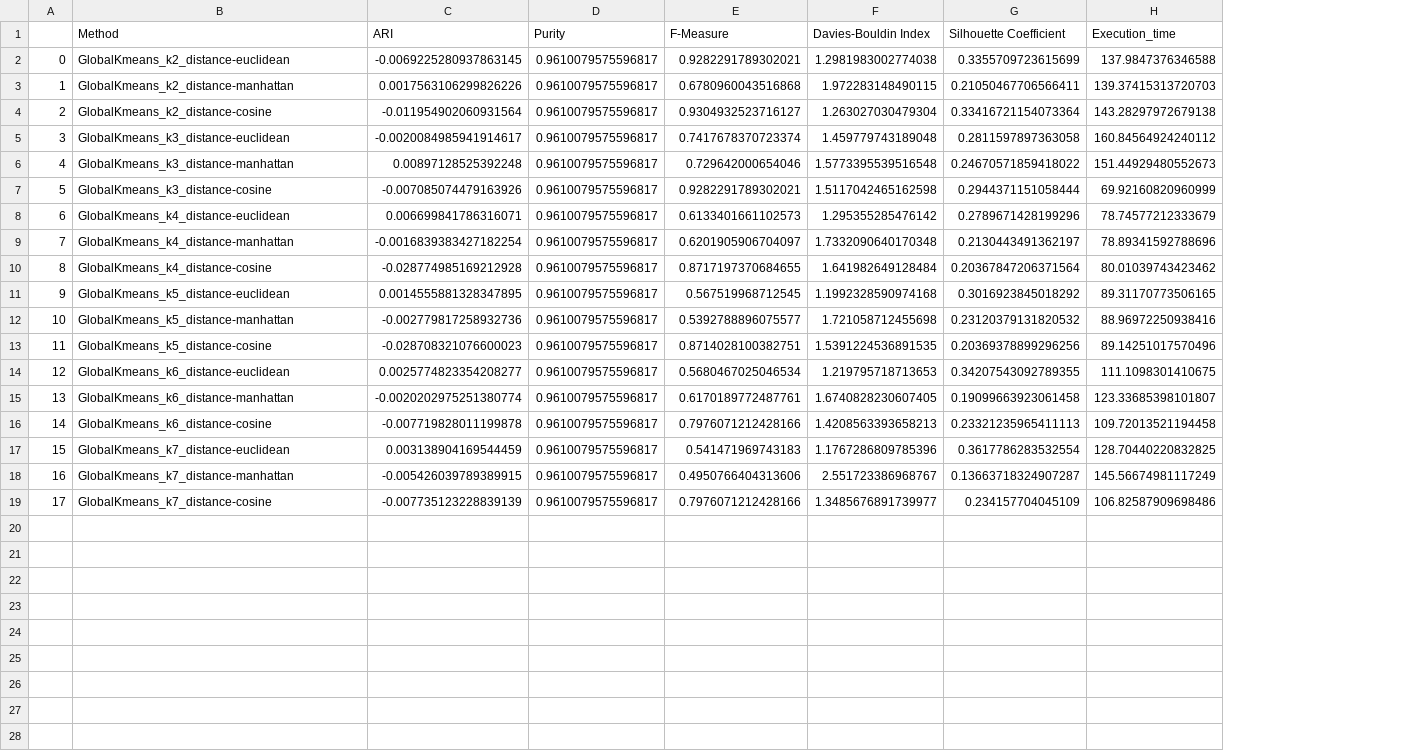
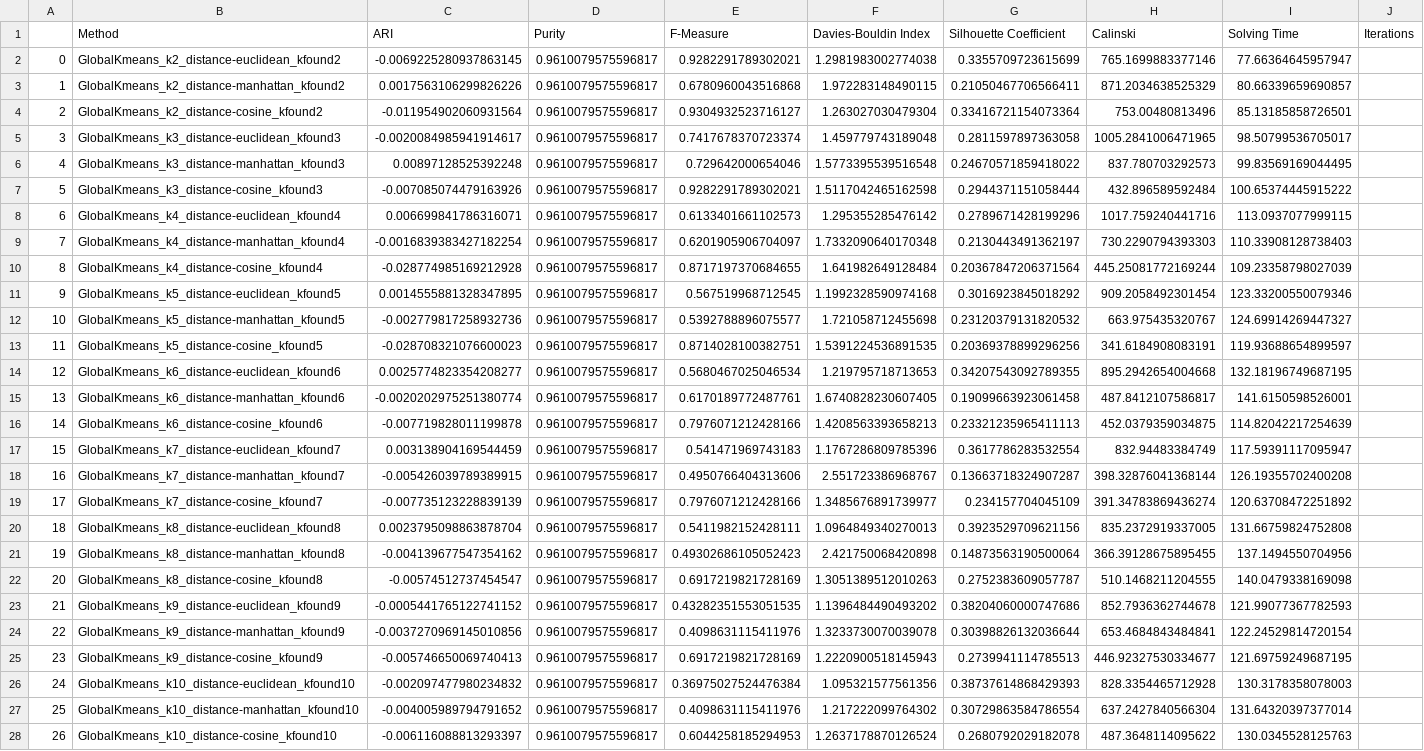
Before and after one commit to Bernat-C/Clustering-Analysis, a CSV file: output/GlobalFastKmeans_sick.csv, drawn as a sheet; only a part is shown; removed rows and columns are numbered as before the commit, all else as after; the diff covers the shown part only; the diff names each change by its address in the sheet, - before the commit and + after, or states it on an @@ line.

```diff
--- a/output/GlobalFastKmeans_sick.csv
+++ b/output/GlobalFastKmeans_sick.csv
-column H (Execution_time), rows 2-19: 137.9847376346588 | 139.37415313720703 | 143.28297972679138 | 160.84564924240112 | 151.44929480552673 | 69.92160820960999 | 78.74577212333679 | 78.89341592788696 | 80.01039743423462 | 89.31170773506165 | 88.96972250938416 | 89.14251017570496 | 111.1098301410675 | 123.33685398101807 | 109.72013521194458 | 128.70440220832825 | 145.56674981117249 | 106.82587909698486
+column H (Calinski), rows 2-19: 765.1699883377146 | 871.2034638525329 | 753.00480813496 | 1005.2841006471965 | 837.780703292573 | 432.896589592484 | 1017.759240441716 | 730.2290794393303 | 445.25081772169244 | 909.2058492301454 | 663.975435320767 | 341.6184908083191 | 895.2942654004668 | 487.8412107586817 | 452.0379359034875 | 832.94483384749 | 398.32876041368144 | 391.34783869436274
+column I (Solving Time), rows 2-19: 77.66364645957947 | 80.66339659690857 | 85.13185858726501 | 98.50799536705017 | 99.83569169044495 | 100.65374445915222 | 113.0937077999115 | 110.33908128738403 | 109.23358798027039 | 123.33200550079346 | 124.69914269447327 | 119.93688654899597 | 132.18196749687195 | 141.6150598526001 | 114.82042217254639 | 117.59391117095947 | 126.19355702400208 | 120.63708472251892
+column J (Iterations), empty
-B2 (Method): GlobalKmeans_k2_distance-euclidean
+B2 (Method): GlobalKmeans_k2_distance-euclidean_kfound2
-B3 (Method): GlobalKmeans_k2_distance-manhattan
+B3 (Method): GlobalKmeans_k2_distance-manhattan_kfound2
-B4 (Method): GlobalKmeans_k2_distance-cosine
+B4 (Method): GlobalKmeans_k2_distance-cosine_kfound2
-B5 (Method): GlobalKmeans_k3_distance-euclidean
+B5 (Method): GlobalKmeans_k3_distance-euclidean_kfound3
-B6 (Method): GlobalKmeans_k3_distance-manhattan
+B6 (Method): GlobalKmeans_k3_distance-manhattan_kfound3
-B7 (Method): GlobalKmeans_k3_distance-cosine
+B7 (Method): GlobalKmeans_k3_distance-cosine_kfound3
-B8 (Method): GlobalKmeans_k4_distance-euclidean
+B8 (Method): GlobalKmeans_k4_distance-euclidean_kfound4
-B9 (Method): GlobalKmeans_k4_distance-manhattan
+B9 (Method): GlobalKmeans_k4_distance-manhattan_kfound4
-B10 (Method): GlobalKmeans_k4_distance-cosine
+B10 (Method): GlobalKmeans_k4_distance-cosine_kfound4
-B11 (Method): GlobalKmeans_k5_distance-euclidean
+B11 (Method): GlobalKmeans_k5_distance-euclidean_kfound5
-B12 (Method): GlobalKmeans_k5_distance-manhattan
+B12 (Method): GlobalKmeans_k5_distance-manhattan_kfound5
-B13 (Method): GlobalKmeans_k5_distance-cosine
+B13 (Method): GlobalKmeans_k5_distance-cosine_kfound5
-B14 (Method): GlobalKmeans_k6_distance-euclidean
+B14 (Method): GlobalKmeans_k6_distance-euclidean_kfound6
-B15 (Method): GlobalKmeans_k6_distance-manhattan
+B15 (Method): GlobalKmeans_k6_distance-manhattan_kfound6
-B16 (Method): GlobalKmeans_k6_distance-cosine
+B16 (Method): GlobalKmeans_k6_distance-cosine_kfound6
-B17 (Method): GlobalKmeans_k7_distance-euclidean
+B17 (Method): GlobalKmeans_k7_distance-euclidean_kfound7
-B18 (Method): GlobalKmeans_k7_distance-manhattan
+B18 (Method): GlobalKmeans_k7_distance-manhattan_kfound7
-B19 (Method): GlobalKmeans_k7_distance-cosine
+B19 (Method): GlobalKmeans_k7_distance-cosine_kfound7
+row 20: 18 | GlobalKmeans_k8_distance-euclidean_kfound8 | 0.0023795098863878704 | 0.9610079575596817 | 0.5411982152428111 | 1.0964849340270013 | 0.3923529709621156 | 835.2372919337005 | 131.66759824752808
+row 21: 19 | GlobalKmeans_k8_distance-manhattan_kfound8 | -0.004139677547354162 | 0.9610079575596817 | 0.49302686105052423 | 2.421750068420898 | 0.14873563190500064 | 366.39128675895455 | 137.1494550704956
+row 22: 20 | GlobalKmeans_k8_distance-cosine_kfound8 | -0.00574512737454547 | 0.9610079575596817 | 0.6917219821728169 | 1.3051389512010263 | 0.2752383609057787 | 510.1468211204555 | 140.0479338169098
+row 23: 21 | GlobalKmeans_k9_distance-euclidean_kfound9 | -0.0005441765122741152 | 0.9610079575596817 | 0.43282351553051535 | 1.1396484490493202 | 0.38204060000747686 | 852.7936362744678 | 121.99077367782593
+row 24: 22 | GlobalKmeans_k9_distance-manhattan_kfound9 | -0.0037270969145010856 | 0.9610079575596817 | 0.4098631115411976 | 1.3233730070039078 | 0.30398826132036644 | 653.4684843484841 | 122.24529814720154
+row 25: 23 | GlobalKmeans_k9_distance-cosine_kfound9 | -0.005746650069740413 | 0.9610079575596817 | 0.6917219821728169 | 1.2220900518145943 | 0.2739941114785513 | 446.92327530334677 | 121.69759249687195
+row 26: 24 | GlobalKmeans_k10_distance-euclidean_kfound10 | -0.002097477980234832 | 0.9610079575596817 | 0.36975027524476384 | 1.095321577561356 | 0.38737614868429393 | 828.3354465712928 | 130.3178358078003
+row 27: 25 | GlobalKmeans_k10_distance-manhattan_kfound10 | -0.004005989794791652 | 0.9610079575596817 | 0.4098631115411976 | 1.217222099764302 | 0.30729863584786554 | 637.2427840566304 | 131.64320397377014
+row 28: 26 | GlobalKmeans_k10_distance-cosine_kfound10 | -0.006116088813293397 | 0.9610079575596817 | 0.6044258185294953 | 1.2637178870126524 | 0.2680792029182078 | 487.3648114095622 | 130.0345528125763
```
Also changed, not shown: 6 added rows elsewhere in this file, output/GlobalFastKmeans_grid.csv, output/GlobalFastKmeans_vowel.csv, 4 other files.
